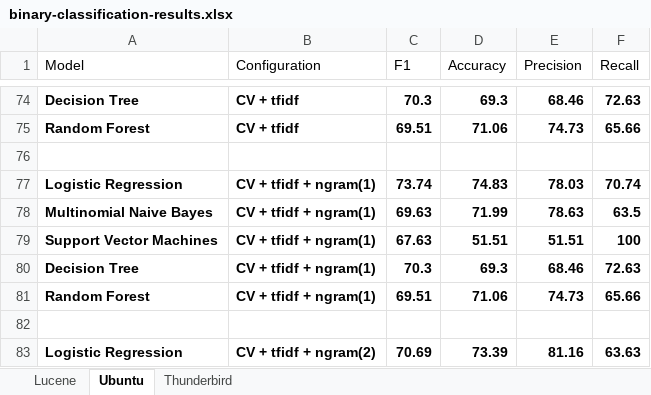
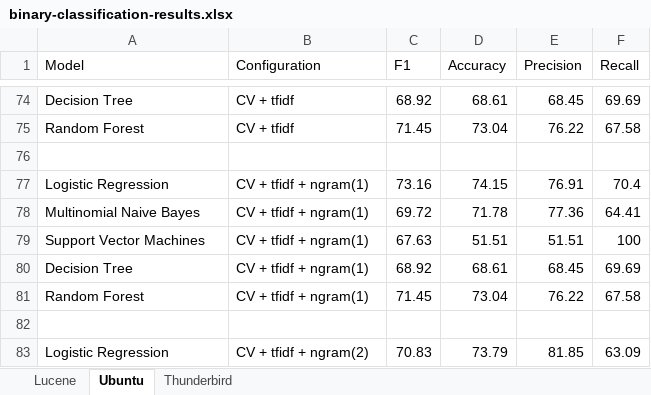
Before and after one commit to ansin218/master-thesis, an Excel workbook: thesis-binary-classification/binary-classification-results.xlsx, sheet Ubuntu, drawn as a sheet; only a part is shown, gaps mark what is left out; values as stored, in another font and other column widths than the file's, no borders; the diff covers the shown part only; the diff names each change by its address in the sheet, - before the commit and + after, or states it on an @@ line.

Commit message:
Added inverse results for Ubuntu bi-classifier

```diff
--- a/thesis-binary-classification/binary-classification-results.xlsx (sheet Ubuntu)
+++ b/thesis-binary-classification/binary-classification-results.xlsx (sheet Ubuntu)
-A74:F75 bold: on
+A74:F75 bold: off
-C74 (F1): 70.3
+C74 (F1): 68.92
-D74 (Accuracy): 69.3
+D74 (Accuracy): 68.61
-E74 (Precision): 68.46
+E74 (Precision): 68.45
-F74 (Recall): 72.63
+F74 (Recall): 69.69
-C75 (F1): 69.51
+C75 (F1): 71.45
-D75 (Accuracy): 71.06
+D75 (Accuracy): 73.04
-E75 (Precision): 74.73
+E75 (Precision): 76.22
-F75 (Recall): 65.66
+F75 (Recall): 67.58
-A77:F81 bold: on
+A77:F81 bold: off
-C77 (F1): 73.74
+C77 (F1): 73.16
-D77 (Accuracy): 74.83
+D77 (Accuracy): 74.15
-E77 (Precision): 78.03
+E77 (Precision): 76.91
-F77 (Recall): 70.74
+F77 (Recall): 70.4
-C78 (F1): 69.63
+C78 (F1): 69.72
-D78 (Accuracy): 71.99
+D78 (Accuracy): 71.78
-E78 (Precision): 78.63
+E78 (Precision): 77.36
-F78 (Recall): 63.5
+F78 (Recall): 64.41
-C80 (F1): 70.3
+C80 (F1): 68.92
-D80 (Accuracy): 69.3
+D80 (Accuracy): 68.61
-E80 (Precision): 68.46
+E80 (Precision): 68.45
-F80 (Recall): 72.63
+F80 (Recall): 69.69
-C81 (F1): 69.51
+C81 (F1): 71.45
-D81 (Accuracy): 71.06
+D81 (Accuracy): 73.04
-E81 (Precision): 74.73
+E81 (Precision): 76.22
-F81 (Recall): 65.66
+F81 (Recall): 67.58
-A83:F83 bold: on
+A83:F83 bold: off
-C83 (F1): 70.69
+C83 (F1): 70.83
-D83 (Accuracy): 73.39
+D83 (Accuracy): 73.79
-E83 (Precision): 81.16
+E83 (Precision): 81.85
-F83 (Recall): 63.63
+F83 (Recall): 63.09
```
Also changed, not shown: 56 edited cells and cell formats elsewhere in this sheet, sheet Thunderbird, 2 other files.
